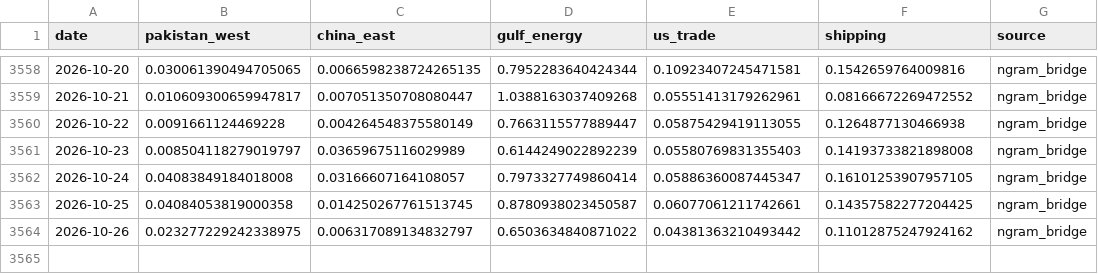
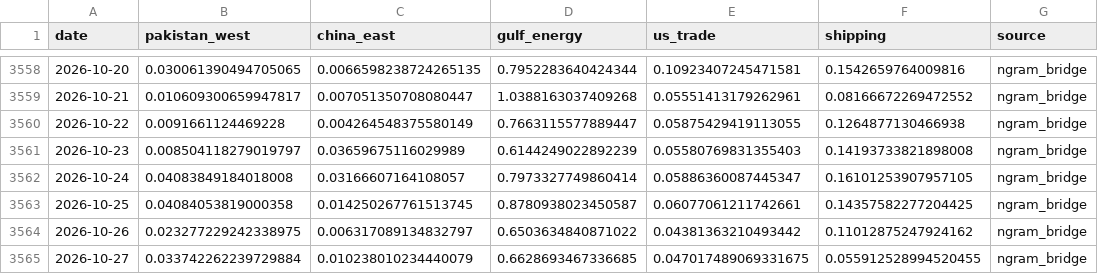
Before and after one commit to PlausibleDissent9/india-geopolitical-risk-monitor, a CSV file: docs/data/shares.csv, drawn as a sheet; only a part is shown, gaps mark what is left out.

```diff
--- a/docs/data/shares.csv
+++ b/docs/data/shares.csv
@@ -3564 +3564,2 @@ date,pakistan_west,china_east,gulf_energy,us_trade,shipping,source
 2026-10-26,0.023277229242338975,0.006317089134832797,0.6503634840871022,0.04381363210493442,0.11012875247924162,ngram_bridge
+2026-10-27,0.033742262239729884,0.010238010234440079,0.6628693467336685,0.047017489069331675,0.055912528994520455,ngram_bridge
```
Also changed, not shown: data/raw/gdelt_volume.csv, data/raw/provenance.csv, 25 other files.
